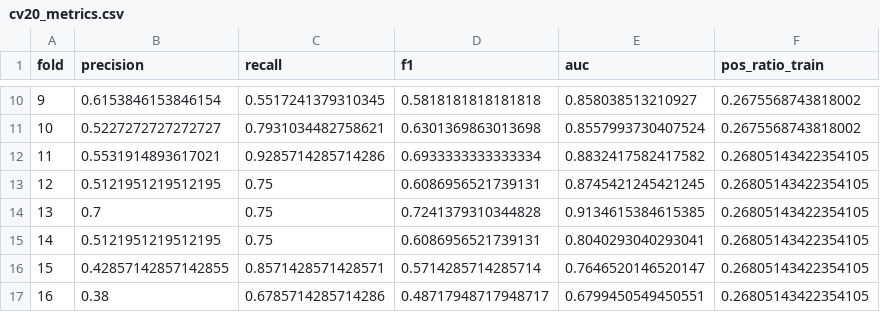
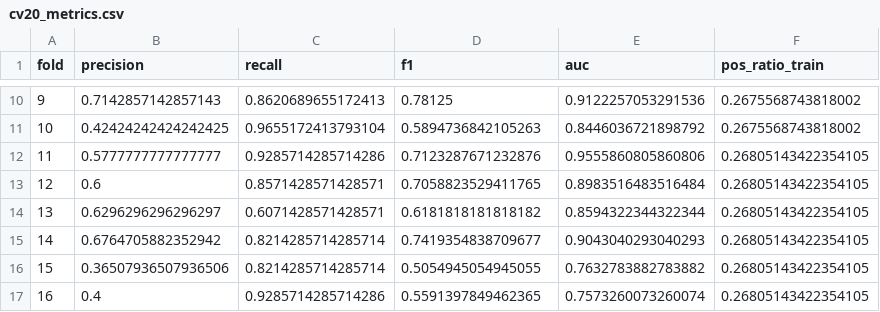
Before and after one commit to Zefan-Huang/lab_demo, a CSV file: result/cv20_metrics.csv, drawn as a sheet; only a part is shown, gaps mark what is left out; the diff covers the shown part only.

```diff
--- a/result/cv20_metrics.csv
+++ b/result/cv20_metrics.csv
@@ -10,8 +10,8 @@ fold,precision,recall,f1,auc,pos_ratio_train
-9,0.6153846153846154,0.5517241379310345,0.5818181818181818,0.858038513210927,0.2675568743818002
-10,0.5227272727272727,0.7931034482758621,0.6301369863013698,0.8557993730407524,0.2675568743818002
-11,0.5531914893617021,0.9285714285714286,0.6933333333333334,0.8832417582417582,0.26805143422354105
-12,0.5121951219512195,0.75,0.6086956521739131,0.8745421245421245,0.26805143422354105
-13,0.7,0.75,0.7241379310344828,0.9134615384615385,0.26805143422354105
-14,0.5121951219512195,0.75,0.6086956521739131,0.8040293040293041,0.26805143422354105
-15,0.42857142857142855,0.8571428571428571,0.5714285714285714,0.7646520146520147,0.26805143422354105
-16,0.38,0.6785714285714286,0.48717948717948717,0.6799450549450551,0.26805143422354105
+9,0.7142857142857143,0.8620689655172413,0.78125,0.9122257053291536,0.2675568743818002
+10,0.42424242424242425,0.9655172413793104,0.5894736842105263,0.8446036721898792,0.2675568743818002
+11,0.5777777777777777,0.9285714285714286,0.7123287671232876,0.9555860805860806,0.26805143422354105
+12,0.6,0.8571428571428571,0.7058823529411765,0.8983516483516484,0.26805143422354105
+13,0.6296296296296297,0.6071428571428571,0.6181818181818182,0.8594322344322344,0.26805143422354105
+14,0.6764705882352942,0.8214285714285714,0.7419354838709677,0.9043040293040293,0.26805143422354105
+15,0.36507936507936506,0.8214285714285714,0.5054945054945055,0.7632783882783882,0.26805143422354105
+16,0.4,0.9285714285714286,0.5591397849462365,0.7573260073260074,0.26805143422354105
```
Also changed, not shown: 46 edited cells elsewhere in this file, result/history.csv, 3 other files.
